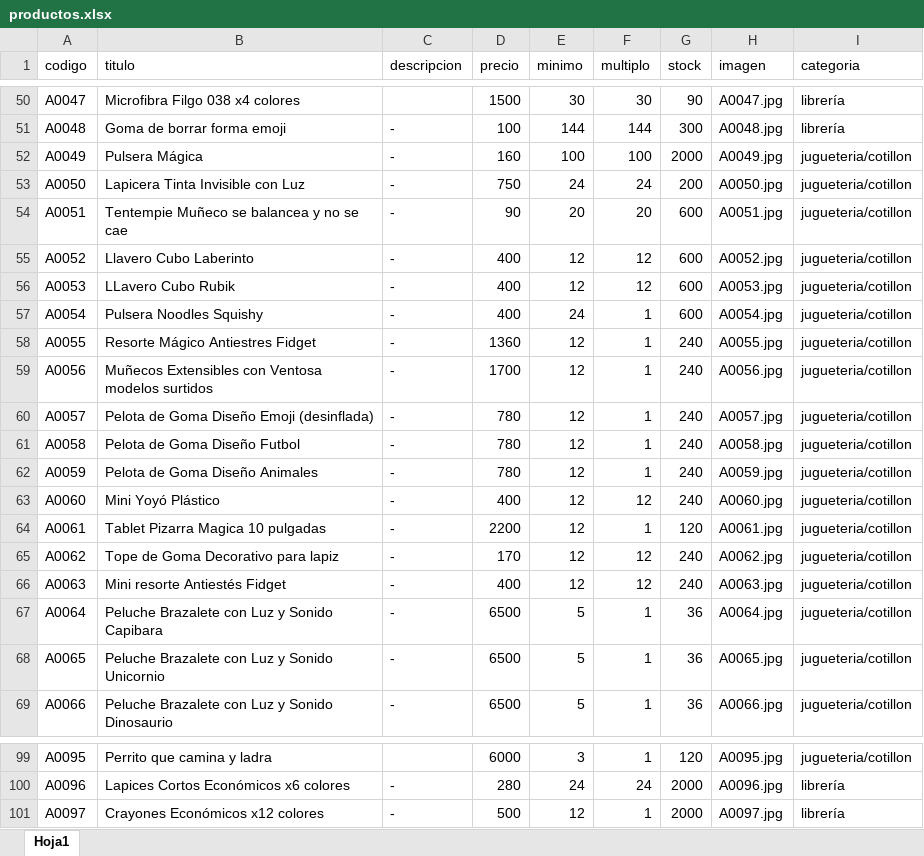
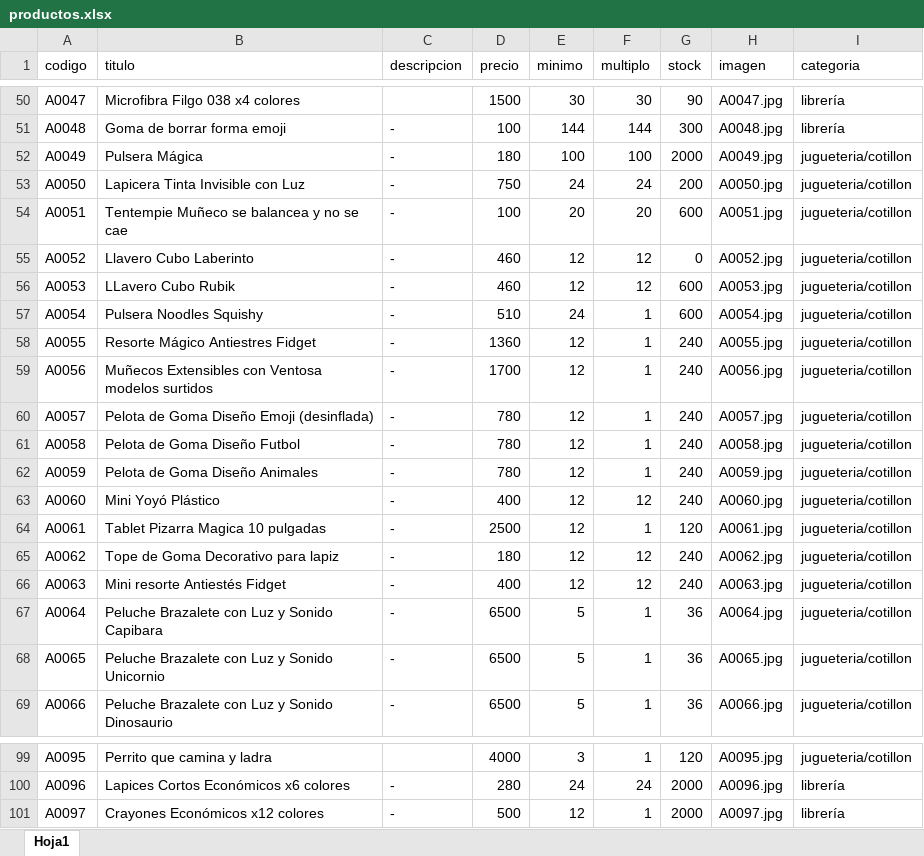
Before and after one commit to lulikatzz/rmkits, an Excel workbook: productos.xlsx, sheet Hoja1, drawn as a sheet; only a part is shown, gaps mark what is left out; values as stored, in another font and other column widths than the file's, no borders; the diff covers the shown part only; the diff names each change by its address in the sheet, - before the commit and + after, or states it on an @@ line.

```diff
--- a/productos.xlsx (sheet Hoja1)
+++ b/productos.xlsx (sheet Hoja1)
-D52 (precio): 160
+D52 (precio): 180
-D54 (precio): 90
+D54 (precio): 100
-D55:D56 (precio): 400
+D55:D56 (precio): 460
-G55 (stock): 600
+G55 (stock): 0
-D57 (precio): 400
+D57 (precio): 510
-D64 (precio): 2200
+D64 (precio): 2500
-D65 (precio): 170
+D65 (precio): 180
-D99 (precio): 6000
+D99 (precio): 4000
```
Also changed, not shown: 19 edited cells elsewhere in this sheet, 1 other file.
